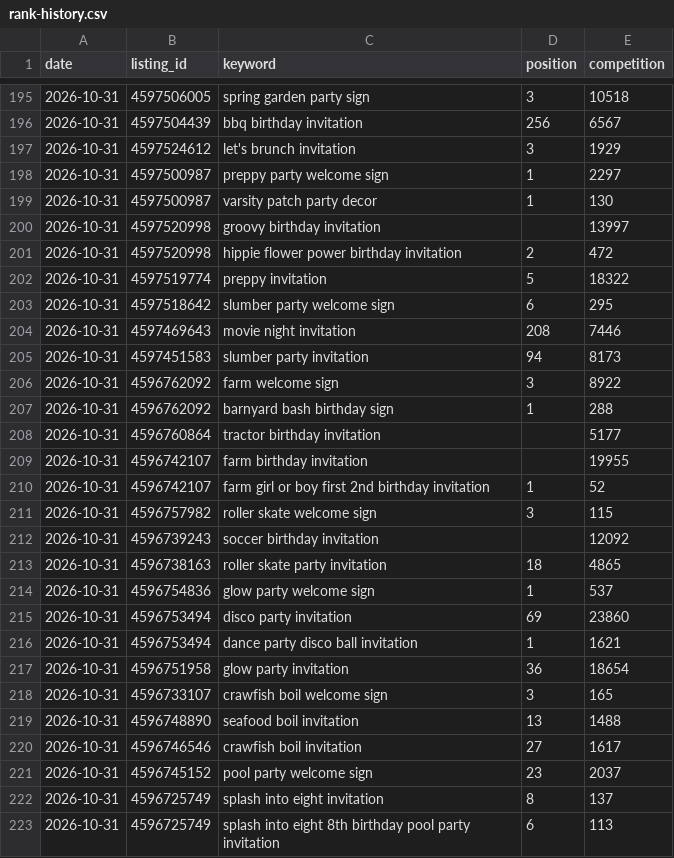
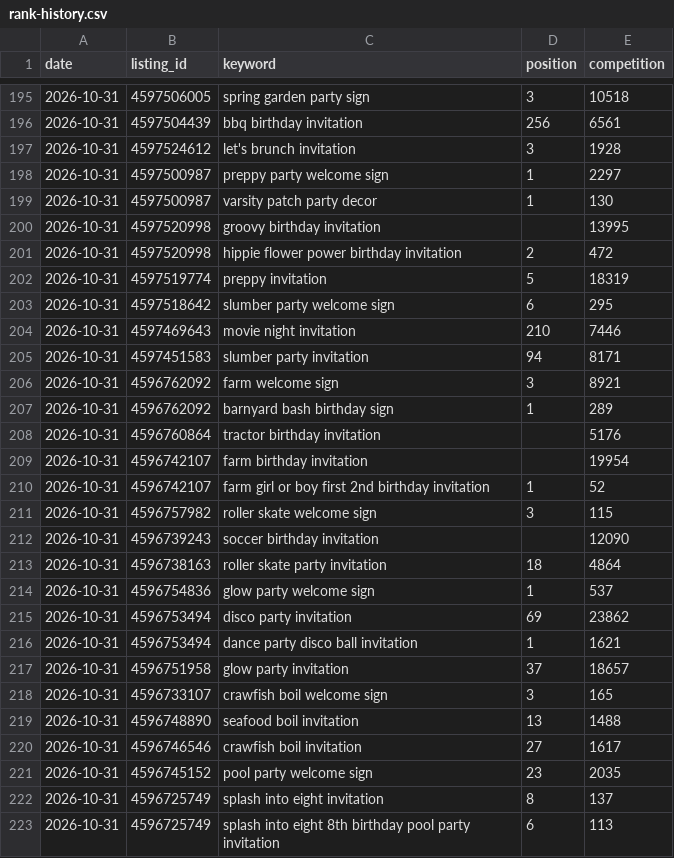
Before and after one commit to Abbasforpro/merry-made-rank, a CSV file: data/rank-history.csv, drawn as a sheet; only a part is shown, gaps mark what is left out; the diff covers the shown part only.

```diff
--- a/data/rank-history.csv
+++ b/data/rank-history.csv
@@ -195,24 +195,24 @@ date,listing_id,keyword,position,competition
 2026-10-31,4597506005,spring garden party sign,3,10518
-2026-10-31,4597504439,bbq birthday invitation,256,6567
-2026-10-31,4597524612,let's brunch invitation,3,1929
+2026-10-31,4597504439,bbq birthday invitation,256,6561
+2026-10-31,4597524612,let's brunch invitation,3,1928
 2026-10-31,4597500987,preppy party welcome sign,1,2297
 2026-10-31,4597500987,varsity patch party decor,1,130
-2026-10-31,4597520998,groovy birthday invitation,,13997
+2026-10-31,4597520998,groovy birthday invitation,,13995
 2026-10-31,4597520998,hippie flower power birthday invitation,2,472
-2026-10-31,4597519774,preppy invitation,5,18322
+2026-10-31,4597519774,preppy invitation,5,18319
 2026-10-31,4597518642,slumber party welcome sign,6,295
-2026-10-31,4597469643,movie night invitation,208,7446
-2026-10-31,4597451583,slumber party invitation,94,8173
-2026-10-31,4596762092,farm welcome sign,3,8922
-2026-10-31,4596762092,barnyard bash birthday sign,1,288
-2026-10-31,4596760864,tractor birthday invitation,,5177
-2026-10-31,4596742107,farm birthday invitation,,19955
+2026-10-31,4597469643,movie night invitation,210,7446
+2026-10-31,4597451583,slumber party invitation,94,8171
+2026-10-31,4596762092,farm welcome sign,3,8921
+2026-10-31,4596762092,barnyard bash birthday sign,1,289
+2026-10-31,4596760864,tractor birthday invitation,,5176
+2026-10-31,4596742107,farm birthday invitation,,19954
 2026-10-31,4596742107,farm girl or boy first 2nd birthday invitation,1,52
 2026-10-31,4596757982,roller skate welcome sign,3,115
-2026-10-31,4596739243,soccer birthday invitation,,12092
-2026-10-31,4596738163,roller skate party invitation,18,4865
+2026-10-31,4596739243,soccer birthday invitation,,12090
+2026-10-31,4596738163,roller skate party invitation,18,4864
 2026-10-31,4596754836,glow party welcome sign,1,537
-2026-10-31,4596753494,disco party invitation,69,23860
+2026-10-31,4596753494,disco party invitation,69,23862
 2026-10-31,4596753494,dance party disco ball invitation,1,1621
-2026-10-31,4596751958,glow party invitation,36,18654
+2026-10-31,4596751958,glow party invitation,37,18657
 2026-10-31,4596733107,crawfish boil welcome sign,3,165
@@ -220,3 +220,3 @@ date,listing_id,keyword,position,competition
 2026-10-31,4596746546,crawfish boil invitation,27,1617
-2026-10-31,4596745152,pool party welcome sign,23,2037
+2026-10-31,4596745152,pool party welcome sign,23,2035
 2026-10-31,4596725749,splash into eight invitation,8,137
```
Also changed, not shown: 78 edited cells elsewhere in this file, 1 other file.
